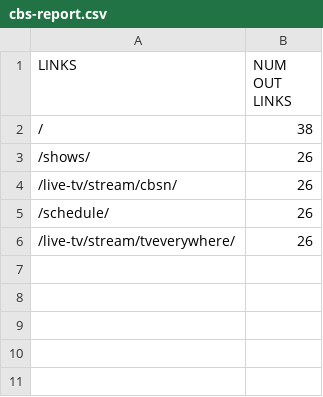
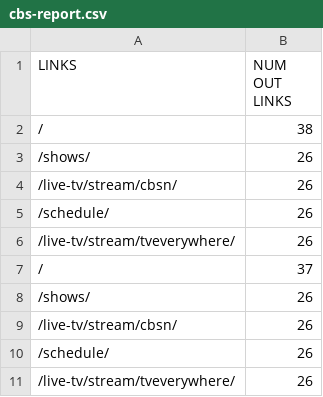
Before and after one commit to SeveralCube22/CS4250_Projects, a CSV file: reports/links/cbs-report.csv, drawn as a sheet; the diff names each change by its address in the sheet, - before the commit and + after, or states it on an @@ line.

```diff
--- a/reports/links/cbs-report.csv
+++ b/reports/links/cbs-report.csv
+row 7: / | 37
+row 8: /shows/ | 26
+row 9: /live-tv/stream/cbsn/ | 26
+row 10: /schedule/ | 26
+row 11: /live-tv/stream/tveverywhere/ | 26
```
Also changed, not shown: reports/links/jawikipediaorg-report.csv, reports/links/pokebip-report.csv, 4 other files.
